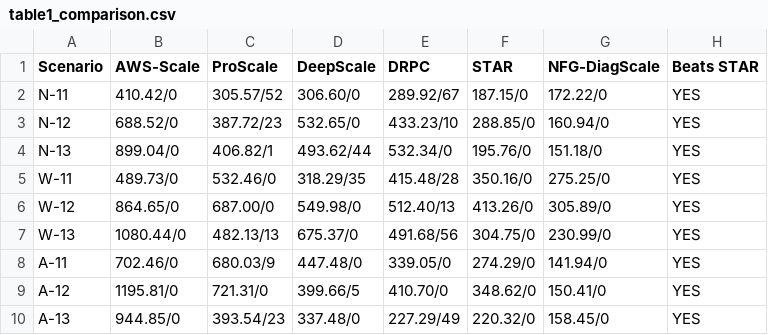
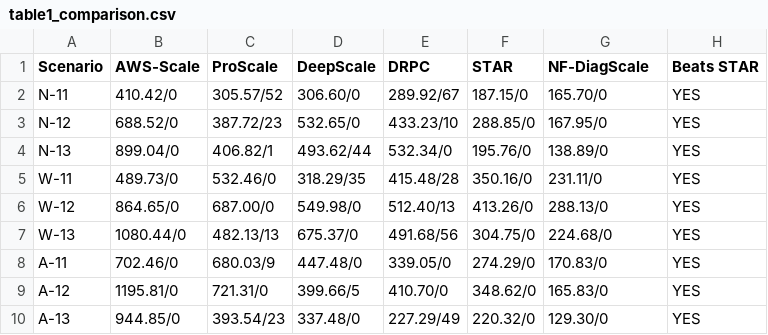
Before and after one commit to Joyjeet045/Hybrid-Cloud-Auto-Scaling, a CSV file: reporting/tables/table1_comparison.csv, drawn as a sheet.

```diff
--- a/reporting/tables/table1_comparison.csv
+++ b/reporting/tables/table1_comparison.csv
@@ -1,10 +1,10 @@
-"Scenario","AWS-Scale","ProScale","DeepScale","DRPC","STAR","NFG-DiagScale","Beats STAR"
-"N-11","410.42/0","305.57/52","306.60/0","289.92/67","187.15/0","172.22/0","YES"
-"N-12","688.52/0","387.72/23","532.65/0","433.23/10","288.85/0","160.94/0","YES"
-"N-13","899.04/0","406.82/1","493.62/44","532.34/0","195.76/0","151.18/0","YES"
-"W-11","489.73/0","532.46/0","318.29/35","415.48/28","350.16/0","275.25/0","YES"
-"W-12","864.65/0","687.00/0","549.98/0","512.40/13","413.26/0","305.89/0","YES"
-"W-13","1080.44/0","482.13/13","675.37/0","491.68/56","304.75/0","230.99/0","YES"
-"A-11","702.46/0","680.03/9","447.48/0","339.05/0","274.29/0","141.94/0","YES"
-"A-12","1195.81/0","721.31/0","399.66/5","410.70/0","348.62/0","150.41/0","YES"
-"A-13","944.85/0","393.54/23","337.48/0","227.29/49","220.32/0","158.45/0","YES"
+"Scenario","AWS-Scale","ProScale","DeepScale","DRPC","STAR","NF-DiagScale","Beats STAR"
+"N-11","410.42/0","305.57/52","306.60/0","289.92/67","187.15/0","165.70/0","YES"
+"N-12","688.52/0","387.72/23","532.65/0","433.23/10","288.85/0","167.95/0","YES"
+"N-13","899.04/0","406.82/1","493.62/44","532.34/0","195.76/0","138.89/0","YES"
+"W-11","489.73/0","532.46/0","318.29/35","415.48/28","350.16/0","231.11/0","YES"
+"W-12","864.65/0","687.00/0","549.98/0","512.40/13","413.26/0","288.13/0","YES"
+"W-13","1080.44/0","482.13/13","675.37/0","491.68/56","304.75/0","224.68/0","YES"
+"A-11","702.46/0","680.03/9","447.48/0","339.05/0","274.29/0","170.83/0","YES"
+"A-12","1195.81/0","721.31/0","399.66/5","410.70/0","348.62/0","165.83/0","YES"
+"A-13","944.85/0","393.54/23","337.48/0","227.29/49","220.32/0","129.30/0","YES"
```
Also changed, not shown: reporting/tables/table4_hyperparameters.csv, reporting/tables/table5_a14_comparison.csv, 12 other files.
